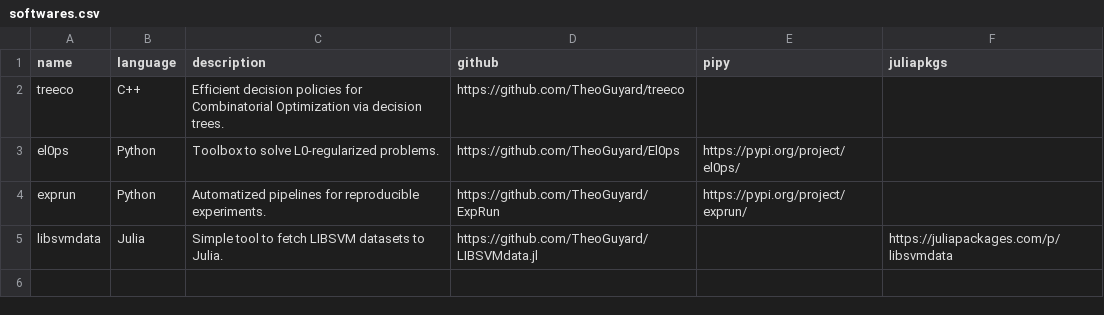
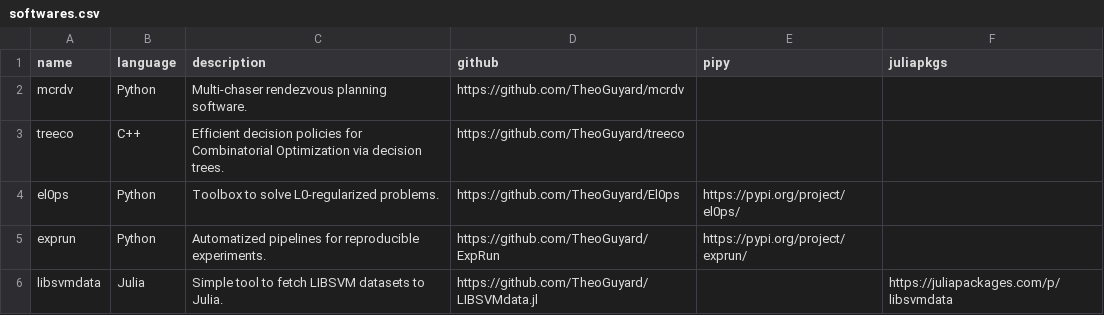
Before and after one commit to TheoGuyard/TheoGuyard.github.io, a CSV file: data/softwares.csv, drawn as a sheet; the diff names each change by its address in the sheet, - before the commit and + after, or states it on an @@ line.

Commit message:
Update software

```diff
--- a/data/softwares.csv
+++ b/data/softwares.csv
+row 2: mcrdv | Python | Multi-chaser rendezvous planning software. | https://github.com/TheoGuyard/mcrdv
```
